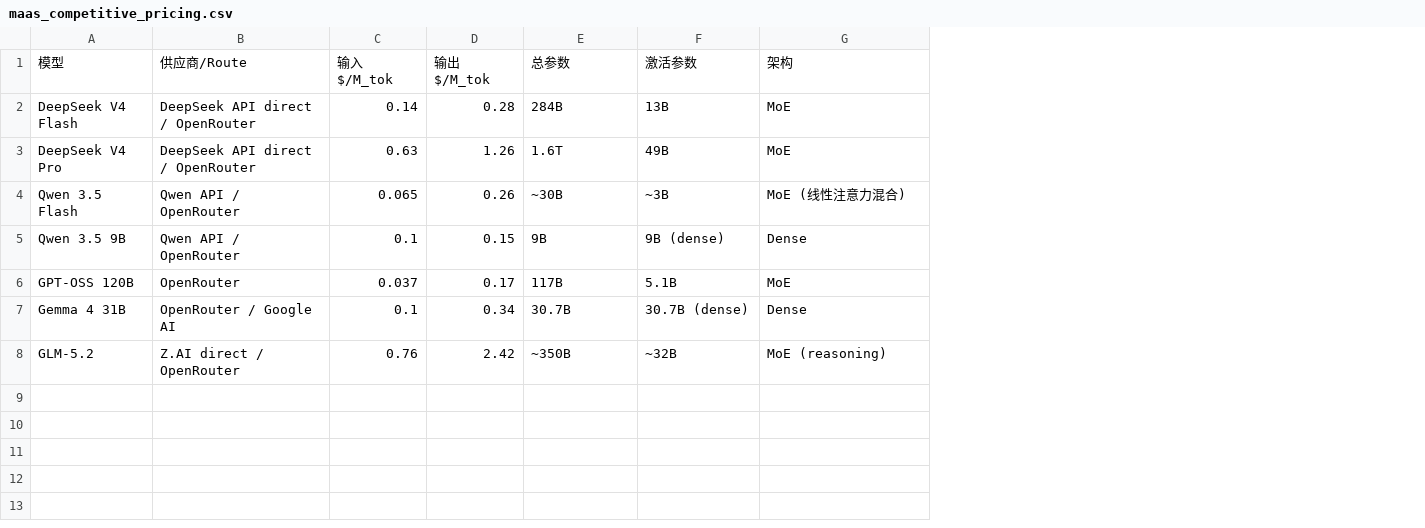
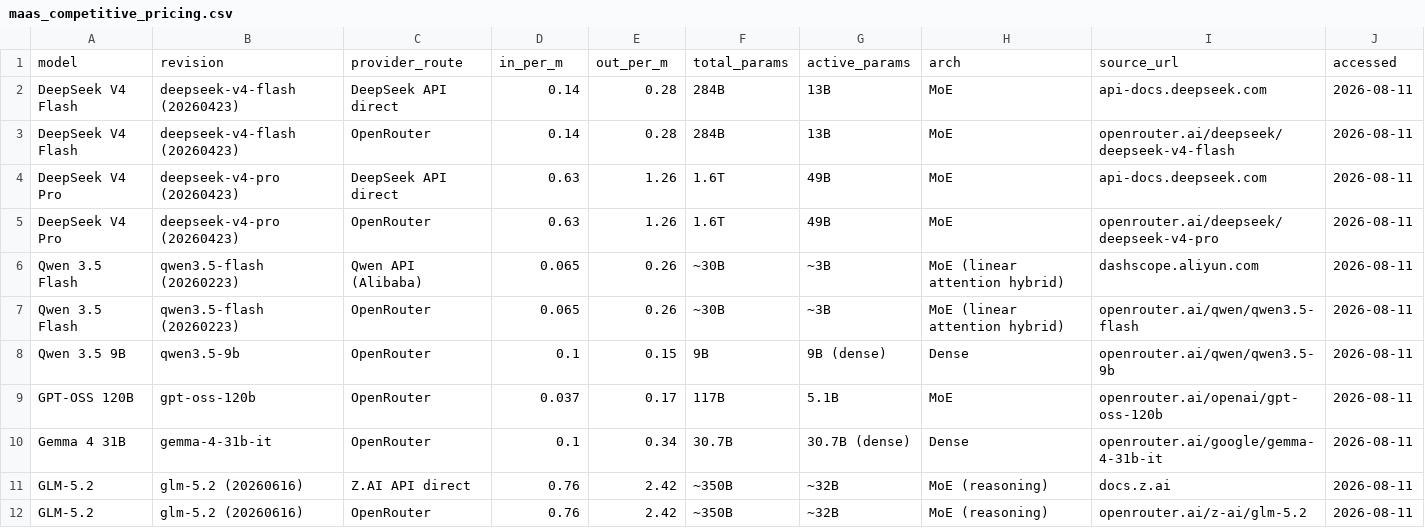
Before and after one commit to wuminmin/ai-monetization, a CSV file: data/maas_competitive_pricing.csv, drawn as a sheet; removed rows and columns are numbered as before the commit, all else as after; the diff names each change by its address in the sheet, - before the commit and + after, or states it on an @@ line.

```diff
--- a/data/maas_competitive_pricing.csv
+++ b/data/maas_competitive_pricing.csv
-column B, rows 2-8: DeepSeek API direct / OpenRouter | DeepSeek API direct / OpenRouter | Qwen API / OpenRouter | Qwen API / OpenRouter | OpenRouter | OpenRouter / Google AI | Z.AI direct / OpenRouter
+column B, rows 3-4: deepseek-v4-flash (20260423) | deepseek-v4-pro (20260423); row 6: qwen3.5-flash (20260223); rows 8-11: qwen3.5-9b | gpt-oss-120b | gemma-4-31b-it | glm-5.2 (20260616)
+column C, rows 3-4: OpenRouter | DeepSeek API direct; row 6: Qwen API (Alibaba); rows 8-11: OpenRouter | OpenRouter | OpenRouter | Z.AI API direct
+column I, rows 3-4: openrouter.ai/deepseek/deepseek-v4-flash | api-docs.deepseek.com; row 6: dashscope.aliyun.com; rows 8-11: openrouter.ai/qwen/qwen3.5-9b | openrouter.ai/openai/gpt-oss-120b | openrouter.ai/google/gemma-4-31b-it | docs.z.ai
+column J, rows 3-4: 2026-08-11 | 2026-08-11; row 6: 2026-08-11; rows 8-11: all 2026-08-11
-row 1: 模型 | 供应商/Route | 输入$/M_tok | 输出$/M_tok | 总参数 | 激活参数 | 架构
+row 1: model | revision | provider_route | in_per_m | out_per_m | total_params | active_params | arch | source_url | accessed
+row 2: DeepSeek V4 Flash | deepseek-v4-flash (20260423) | DeepSeek API direct | 0.14 | 0.28 | 284B | 13B | MoE | api-docs.deepseek.com | 2026-08-11
+row 5: DeepSeek V4 Pro | deepseek-v4-pro (20260423) | OpenRouter | 0.63 | 1.26 | 1.6T | 49B | MoE | openrouter.ai/deepseek/deepseek-v4-pro | 2026-08-11
-H6: MoE (线性注意力混合)
+H6: MoE (linear attention hybrid)
+row 7: Qwen 3.5 Flash | qwen3.5-flash (20260223) | OpenRouter | 0.065 | 0.26 | ~30B | ~3B | MoE (linear attention hybrid) | openrouter.ai/qwen/qwen3.5-flash | 2026-08-11
+row 12: GLM-5.2 | glm-5.2 (20260616) | OpenRouter | 0.76 | 2.42 | ~350B | ~32B | MoE (reasoning) | openrouter.ai/z-ai/glm-5.2 | 2026-08-11
```
Also changed, not shown: data/gpuaas_competitive_pricing.csv, data/maas_token_economics.csv, 16 other files.
